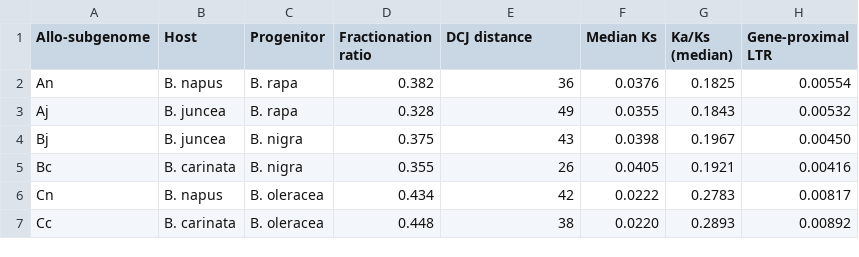
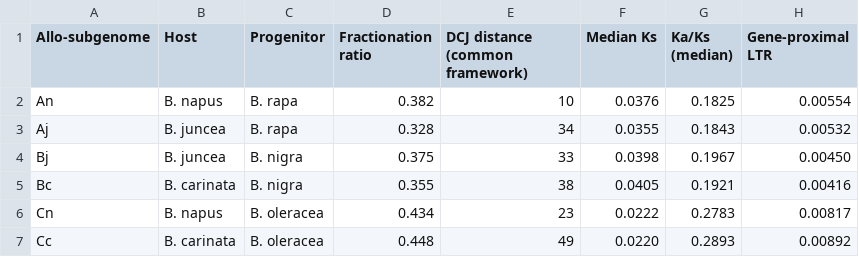
Before and after one commit to USask-BINFO/Brassica-Subgenome-Dominance, a TSV file: tables/Table3_genome_features.tsv, drawn as a sheet.

Commit message:
Report the common-framework DCJ distances in Table 3

```diff
--- a/tables/Table3_genome_features.tsv
+++ b/tables/Table3_genome_features.tsv
@@ -1,7 +1,7 @@
-Allo-subgenome	Host	Progenitor	Fractionation ratio	DCJ distance	Median Ks	Ka/Ks (median)	Gene-proximal LTR
-An	B. napus	B. rapa	0.382	36	0.0376	0.1825	0.00554
-Aj	B. juncea	B. rapa	0.328	49	0.0355	0.1843	0.00532
-Bj	B. juncea	B. nigra	0.375	43	0.0398	0.1967	0.00450
-Bc	B. carinata	B. nigra	0.355	26	0.0405	0.1921	0.00416
-Cn	B. napus	B. oleracea	0.434	42	0.0222	0.2783	0.00817
-Cc	B. carinata	B. oleracea	0.448	38	0.0220	0.2893	0.00892
+Allo-subgenome	Host	Progenitor	Fractionation ratio	DCJ distance (common framework)	Median Ks	Ka/Ks (median)	Gene-proximal LTR
+An	B. napus	B. rapa	0.382	10	0.0376	0.1825	0.00554
+Aj	B. juncea	B. rapa	0.328	34	0.0355	0.1843	0.00532
+Bj	B. juncea	B. nigra	0.375	33	0.0398	0.1967	0.00450
+Bc	B. carinata	B. nigra	0.355	38	0.0405	0.1921	0.00416
+Cn	B. napus	B. oleracea	0.434	23	0.0222	0.2783	0.00817
+Cc	B. carinata	B. oleracea	0.448	49	0.0220	0.2893	0.00892
```
Also changed, not shown: 7 other files.
